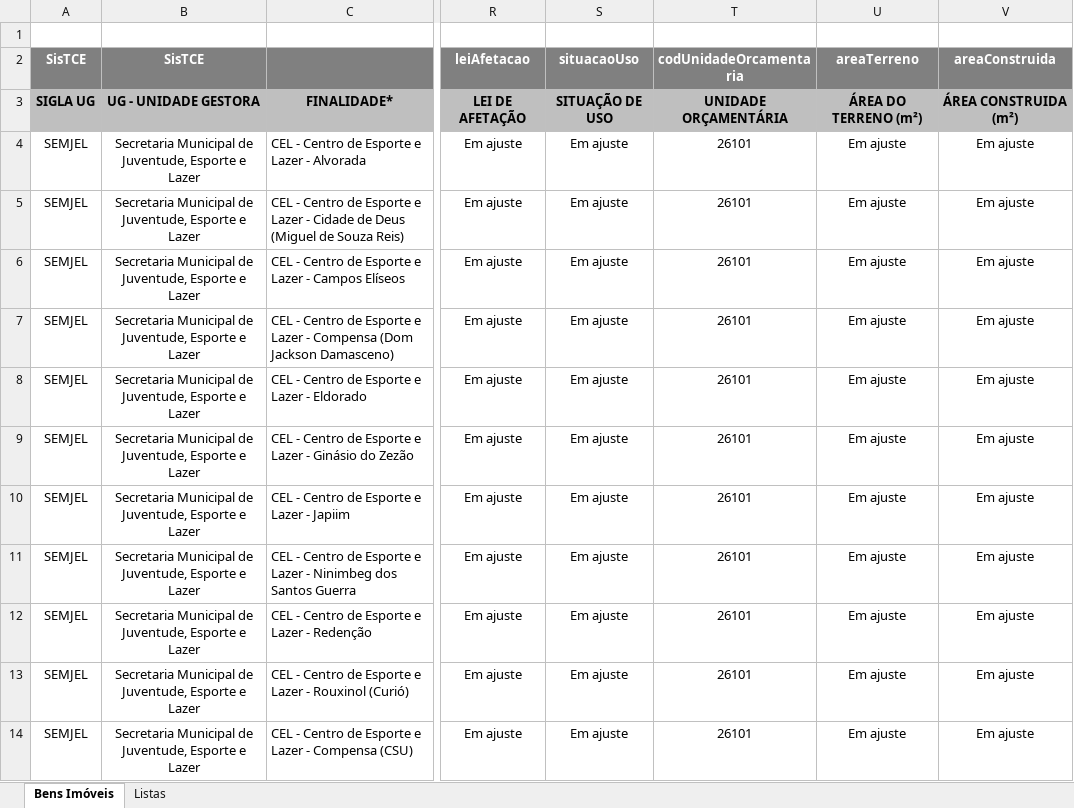
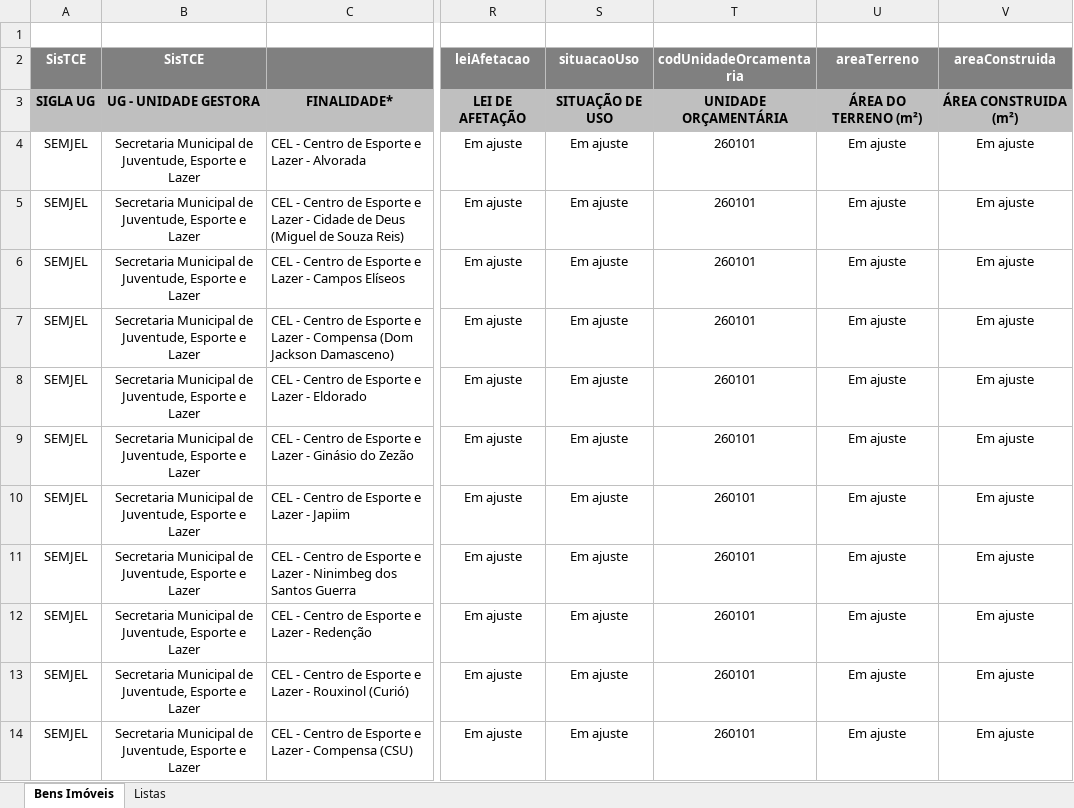
Before and after one commit to domsalvatierre/imoveis-json, an Excel workbook: arquivos/SEMJEL/bemimovel_jan2026_semjel.xlsx, sheet Bens Imóveis, drawn as a sheet; only a part is shown, gaps mark what is left out; values as stored, in another font and other column widths than the file's, no borders; the diff covers the shown part only; the diff names each change by its address in the sheet, - before the commit and + after, or states it on an @@ line.

```diff
--- a/arquivos/SEMJEL/bemimovel_jan2026_semjel.xlsx (sheet Bens Imóveis)
+++ b/arquivos/SEMJEL/bemimovel_jan2026_semjel.xlsx (sheet Bens Imóveis)
-T4:T14 (codUnidadeOrcamentaria): 26101
+T4:T14 (codUnidadeOrcamentaria): 260101
```
Also changed, not shown: 1 removed row and 9 edited cells elsewhere in this sheet, sheet Listas, arquivos/IMMU/bemimovel_jan2026_immu.xlsx, arquivos/SEMASC/bemimovel_jan2026_semasc.xlsx, 3 other files.
